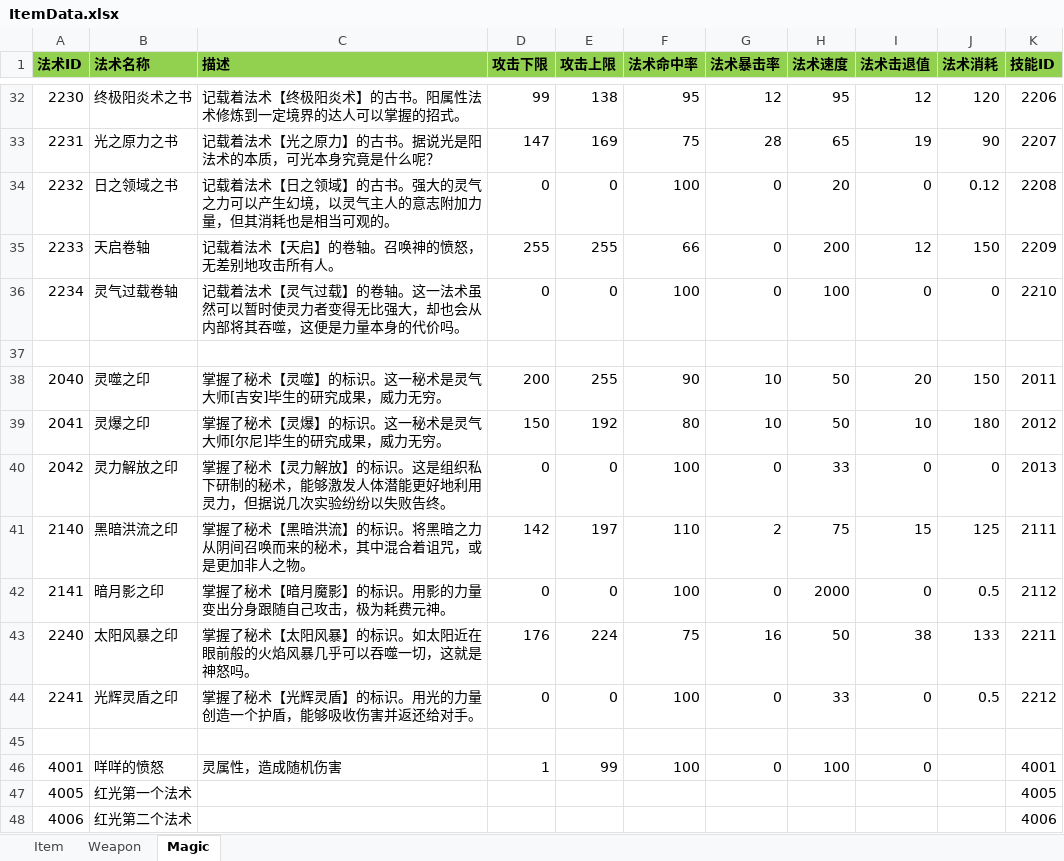
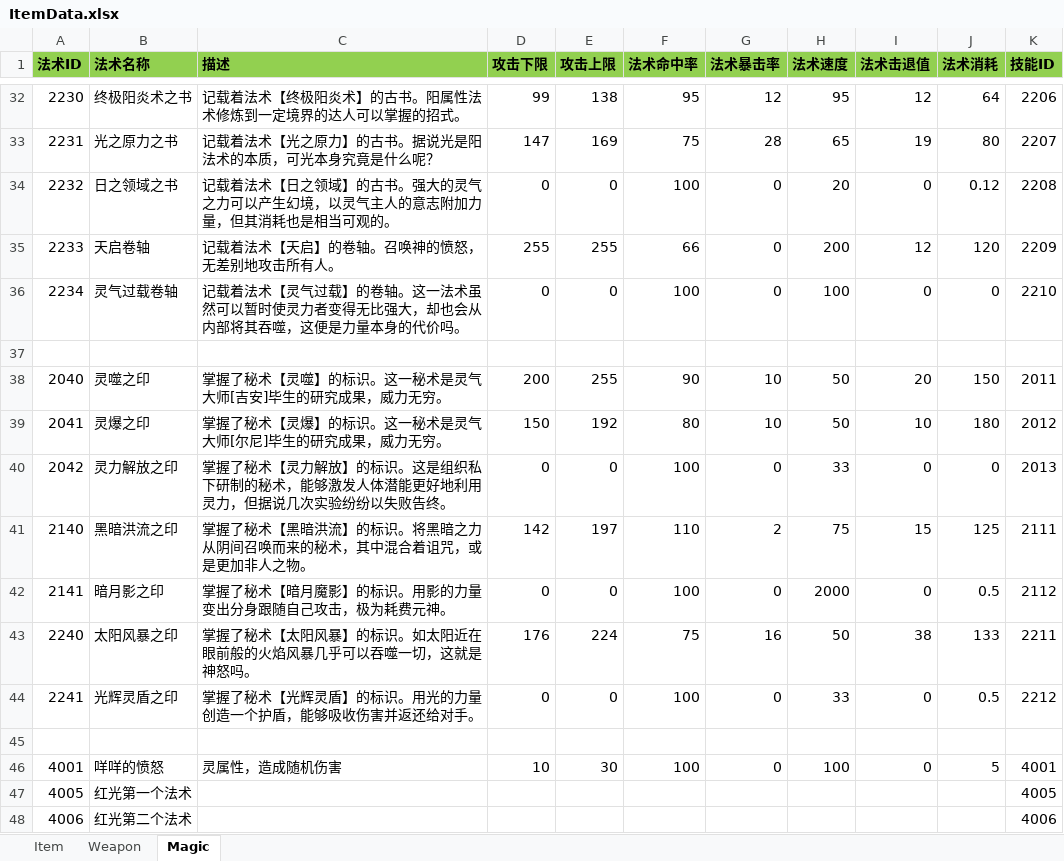
Before and after one commit to huzhangyang/ChineseRoguelikeGame, an Excel workbook: Documents/ExcelData/ItemData.xlsx, sheet Magic, drawn as a sheet; only a part is shown, gaps mark what is left out; values as stored, in another font and other column widths than the file's, no borders; the diff covers the shown part only; the diff names each change by its address in the sheet, - before the commit and + after, or states it on an @@ line.

Commit message:
Balance the cost and recovery of magic.

```diff
--- a/Documents/ExcelData/ItemData.xlsx (sheet Magic)
+++ b/Documents/ExcelData/ItemData.xlsx (sheet Magic)
-J32 (法术消耗): 120
+J32 (法术消耗): 64
-J33 (法术消耗): 90
+J33 (法术消耗): 80
-J35 (法术消耗): 150
+J35 (法术消耗): 120
-D46 (攻击下限): 1
+D46 (攻击下限): 10
-E46 (攻击上限): 99
+E46 (攻击上限): 30
-J46 (法术消耗): (empty)
+J46 (法术消耗): 5
```
Also changed, not shown: 16 edited cells elsewhere in this sheet, 2 other files.
